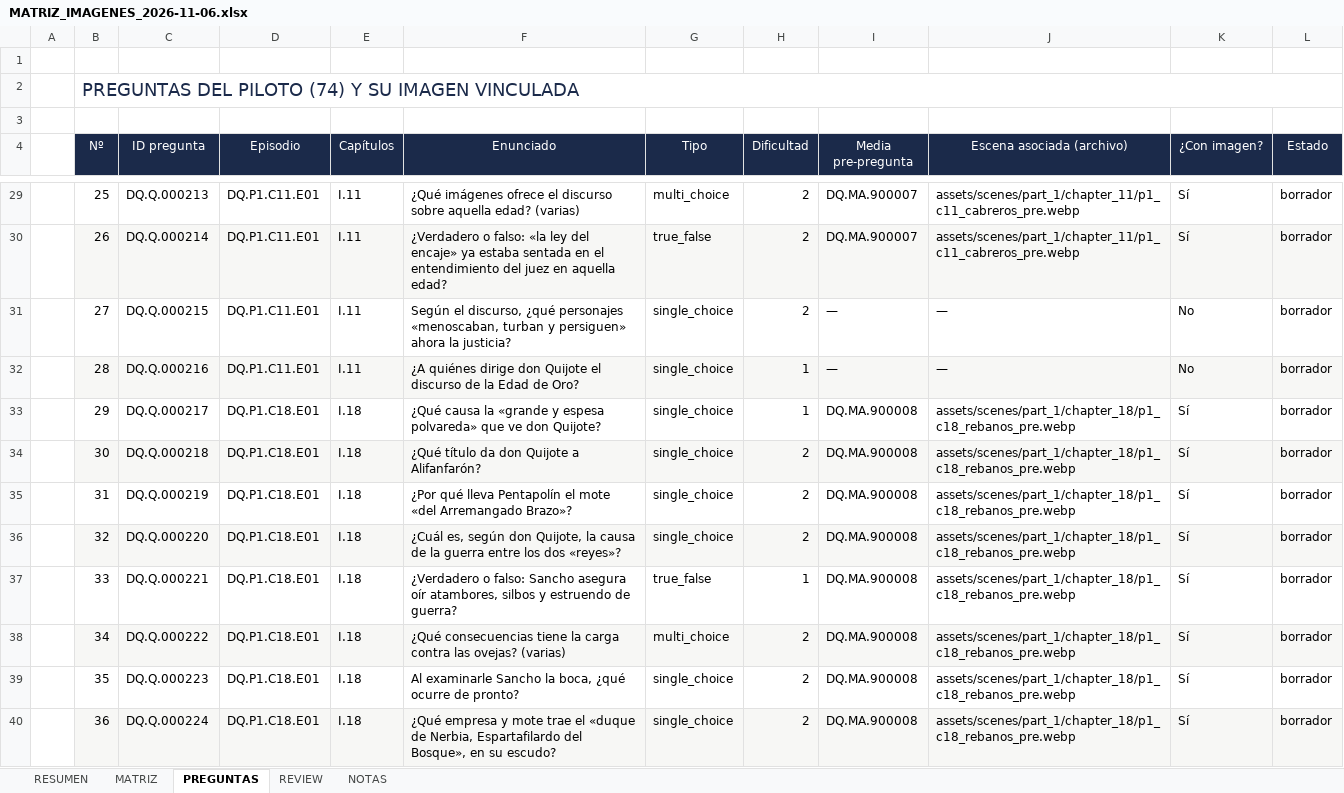
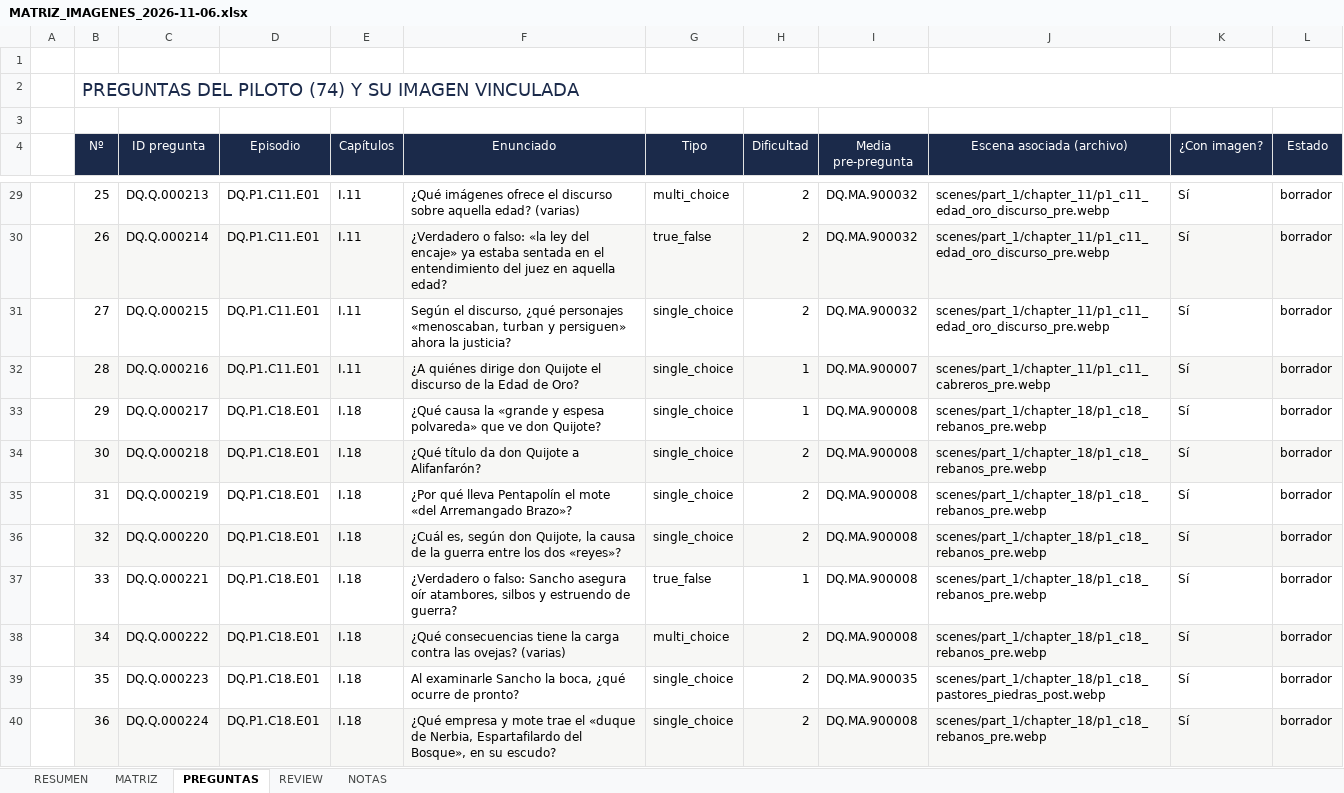
Before and after one commit to JavierRB35/El_Quijote_App, an Excel workbook: docs/MATRIZ_IMAGENES_2026-11-06.xlsx, sheet PREGUNTAS, drawn as a sheet; only a part is shown, gaps mark what is left out; values as stored, in another font and other column widths than the file's, no borders; conditional formats not drawn; the diff covers the shown part only; the diff names each change by its address in the sheet, - before the commit and + after, or states it on an @@ line.

Commit message:
docs(auditoria): matriz actualizada con la reasignación DC-IMG-001 (74/74 vínculos, 25 escenas distintas, inspección de curaduría) y nuevo banco de imágenes con definiciones exactas (253 escenas IA + 415 acuarelas Tusell)

```diff
--- a/docs/MATRIZ_IMAGENES_2026-11-06.xlsx (sheet PREGUNTAS)
+++ b/docs/MATRIZ_IMAGENES_2026-11-06.xlsx (sheet PREGUNTAS)
-I29:I30 (Media pre-pregunta): DQ.MA.900007
+I29:I30 (Media pre-pregunta): DQ.MA.900032
-J29:J30 (Escena asociada (archivo)): assets/scenes/part_1/chapter_11/p1_c11_cabreros_pre.webp
+J29:J30 (Escena asociada (archivo)): scenes/part_1/chapter_11/p1_c11_edad_oro_discurso_pre.webp
-I31 (Media pre-pregunta): —
+I31 (Media pre-pregunta): DQ.MA.900032
-J31 (Escena asociada (archivo)): —
+J31 (Escena asociada (archivo)): scenes/part_1/chapter_11/p1_c11_edad_oro_discurso_pre.webp
-K31:K32 (¿Con imagen?): No
+K31:K32 (¿Con imagen?): Sí
-I32 (Media pre-pregunta): —
+I32 (Media pre-pregunta): DQ.MA.900007
-J32 (Escena asociada (archivo)): —
+J32 (Escena asociada (archivo)): scenes/part_1/chapter_11/p1_c11_cabreros_pre.webp
-J33:J38 (Escena asociada (archivo)): assets/scenes/part_1/chapter_18/p1_c18_rebanos_pre.webp
+J33:J38 (Escena asociada (archivo)): scenes/part_1/chapter_18/p1_c18_rebanos_pre.webp
-I39 (Media pre-pregunta): DQ.MA.900008
+I39 (Media pre-pregunta): DQ.MA.900035
-J39 (Escena asociada (archivo)): assets/scenes/part_1/chapter_18/p1_c18_rebanos_pre.webp
+J39 (Escena asociada (archivo)): scenes/part_1/chapter_18/p1_c18_pastores_piedras_post.webp
-J40 (Escena asociada (archivo)): assets/scenes/part_1/chapter_18/p1_c18_rebanos_pre.webp
+J40 (Escena asociada (archivo)): scenes/part_1/chapter_18/p1_c18_rebanos_pre.webp
```
Also changed, not shown: 125 edited cells elsewhere in this sheet, sheet MATRIZ, sheet NOTAS, sheet REVIEW, sheet RESUMEN, 1 other file.
